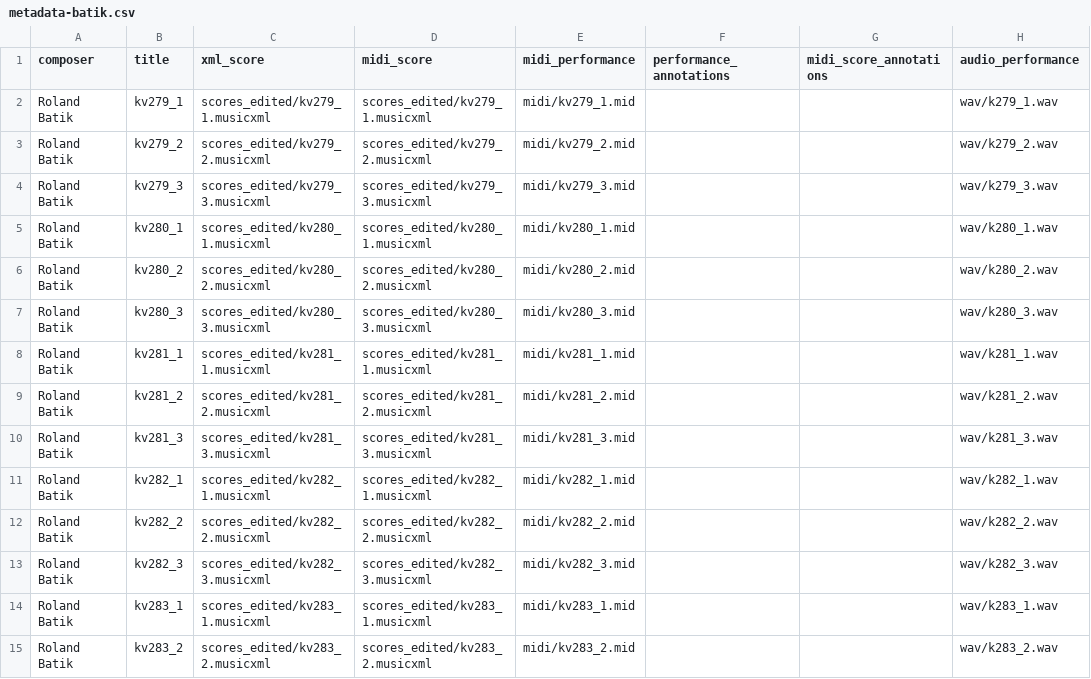
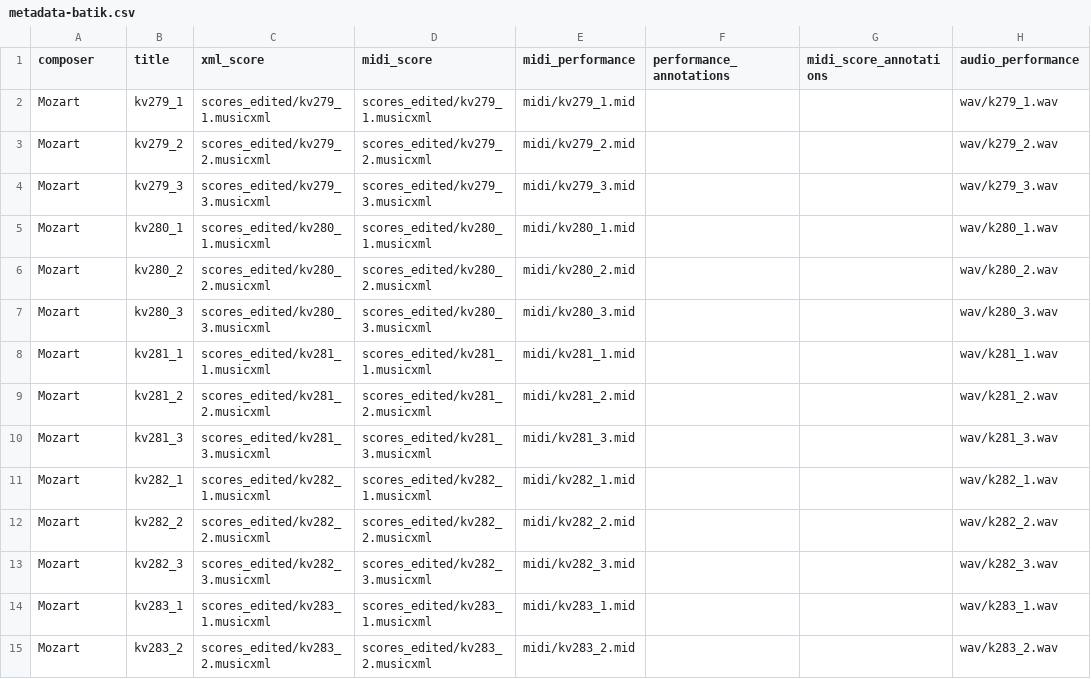
Before and after one commit to pymatchmaker/matchmaker_benchmark, a CSV file: data/metadata-batik.csv, drawn as a sheet; only a part is shown; the diff covers the shown part only; the diff names each change by its address in the sheet, - before the commit and + after, or states it on an @@ line.

```diff
--- a/data/metadata-batik.csv
+++ b/data/metadata-batik.csv
-A2:A15 (composer): Roland Batik
+A2:A15 (composer): Mozart
```
Also changed, not shown: 22 edited cells elsewhere in this file, data/metadata-validation.csv, data/reduced/metadata-batik.csv, 3 other files.
